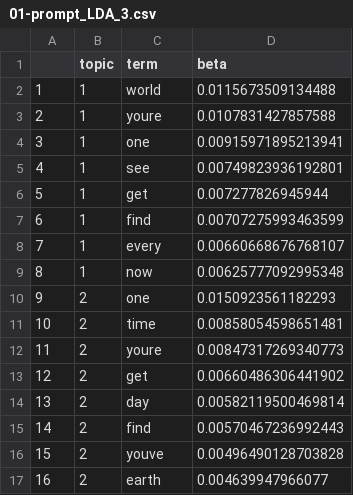
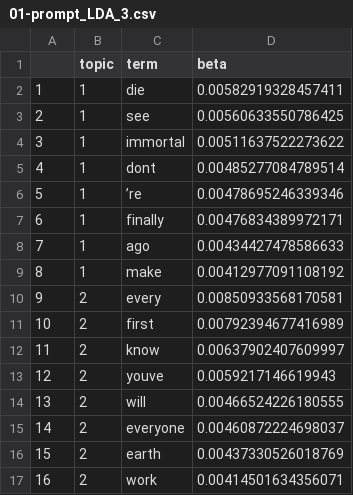
Before and after one commit to OscarKodes/100-Days-of-Data-Projects, a CSV file: 09-NLP_WritingPrompts/data_to_visualize/01-prompt_LDA_3.csv, drawn as a sheet; only a part is shown; the diff covers the shown part only; the diff names each change by its address in the sheet, - before the commit and + after, or states it on an @@ line.

```diff
--- a/09-NLP_WritingPrompts/data_to_visualize/01-prompt_LDA_3.csv
+++ b/09-NLP_WritingPrompts/data_to_visualize/01-prompt_LDA_3.csv
-C2 (term): world
+C2 (term): die
-D2 (beta): 0.0115673509134488
+D2 (beta): 0.00582919328457411
-C3 (term): youre
+C3 (term): see
-D3 (beta): 0.0107831427857588
+D3 (beta): 0.00560633550786425
-C4 (term): one
+C4 (term): immortal
-D4 (beta): 0.00915971895213941
+D4 (beta): 0.00511637522273622
-C5 (term): see
+C5 (term): dont
-D5 (beta): 0.00749823936192801
+D5 (beta): 0.00485277084789514
-C6 (term): get
+C6 (term): ’re
-D6 (beta): 0.007277826945944
+D6 (beta): 0.00478695246339346
-C7 (term): find
+C7 (term): finally
-D7 (beta): 0.00707275993463599
+D7 (beta): 0.00476834389972171
-C8 (term): every
+C8 (term): ago
-D8 (beta): 0.00660668676768107
+D8 (beta): 0.00434427478586633
-C9 (term): now
+C9 (term): make
-D9 (beta): 0.00625777092995348
+D9 (beta): 0.00412977091108192
-C10 (term): one
+C10 (term): every
-D10 (beta): 0.0150923561182293
+D10 (beta): 0.00850933568170581
-C11 (term): time
+C11 (term): first
-D11 (beta): 0.00858054598651481
+D11 (beta): 0.00792394677416989
-C12 (term): youre
+C12 (term): know
-D12 (beta): 0.00847317269340773
+D12 (beta): 0.00637902407609997
-C13 (term): get
+C13 (term): youve
-D13 (beta): 0.00660486306441902
+D13 (beta): 0.0059217146619943
-C14 (term): day
+C14 (term): will
-D14 (beta): 0.00582119500469814
+D14 (beta): 0.00466524226180555
-C15 (term): find
+C15 (term): everyone
-D15 (beta): 0.00570467236992443
+D15 (beta): 0.00460872224698037
-C16 (term): youve
+C16 (term): earth
-D16 (beta): 0.00496490128703828
+D16 (beta): 0.00437330526018769
-C17 (term): earth
+C17 (term): work
-D17 (beta): 0.004639947966077
+D17 (beta): 0.00414501634356071
```
Also changed, not shown: 16 edited cells elsewhere in this file, 09-NLP_WritingPrompts/data_to_visualize/02-prompt_topic_gamma_match3.csv, 11-D3_Vizzes_WritingPrompts/data_to_visualize/01-prompt_LDA_3.csv, 11 other files.
